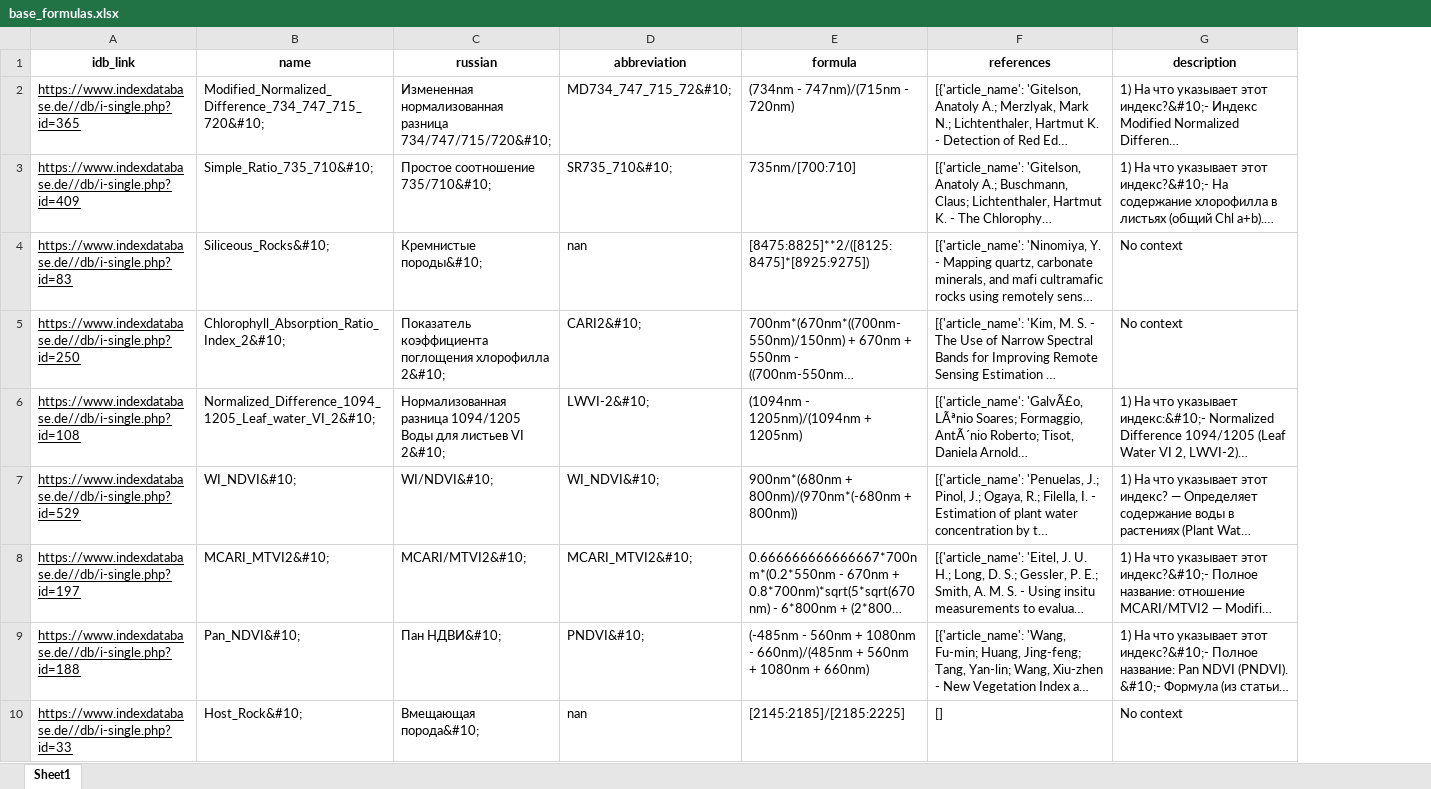
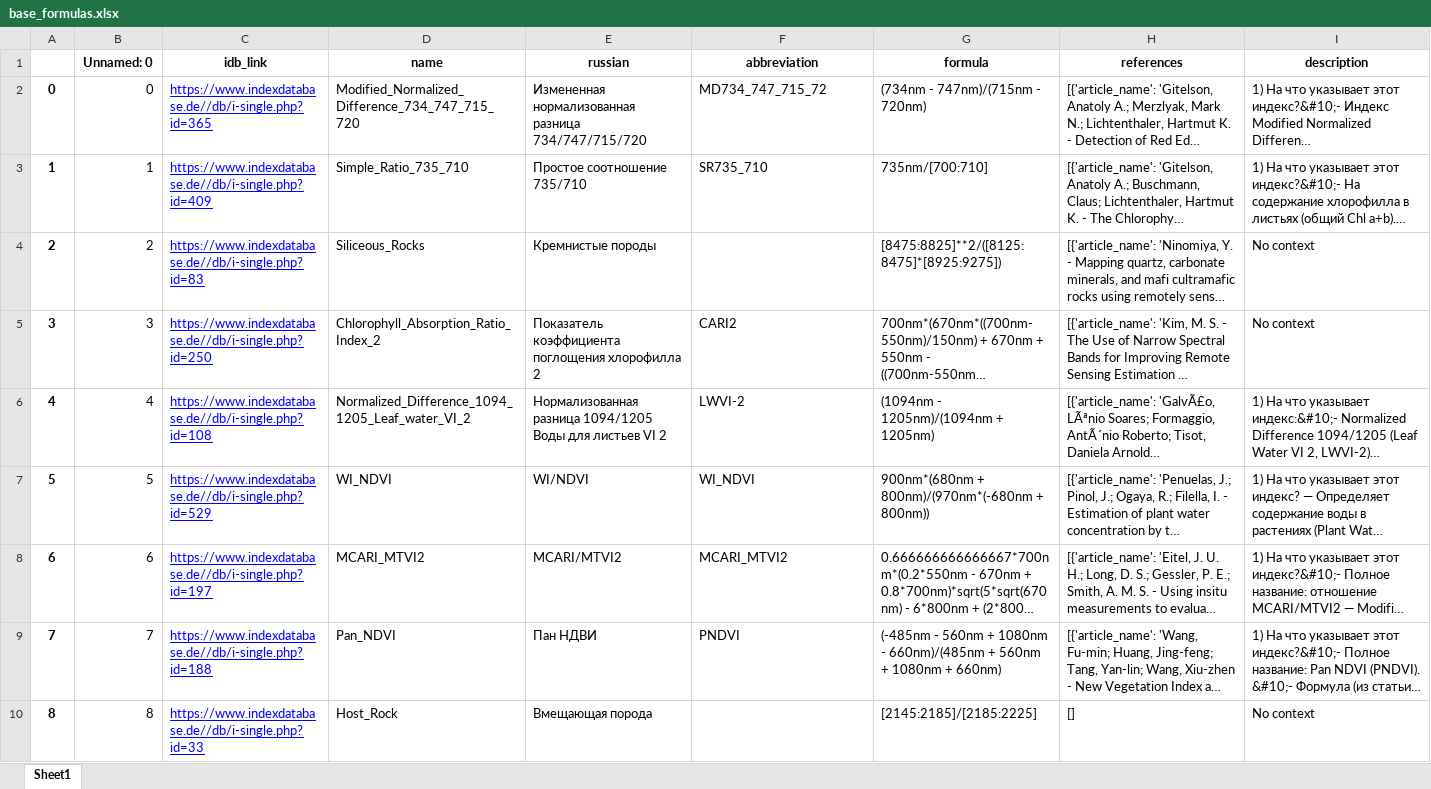
Before and after one commit to AitalUn/mineral_index_table, an Excel workbook: final_delivery/base_formulas.xlsx, sheet Sheet1, drawn as a sheet; only a part is shown; long unchanged cells end in …; values as stored, in another font and other column widths than the file's, no borders; addresses are those after the commit; the diff covers the shown part only; the diff names each change by its address in the sheet, - before the commit and + after, or states it on an @@ line.

```diff
--- a/final_delivery/base_formulas.xlsx (sheet Sheet1)
+++ b/final_delivery/base_formulas.xlsx (sheet Sheet1)
+column A, rows 2-10: 0 | 1 | 2 | 3 | 4 | 5 | 6 | 7 | 8
+column B (Unnamed: 0), rows 2-10: 0 | 1 | 2 | 3 | 4 | 5 | 6 | 7 | 8
-C2:C10 text colour: black
+C2:C10 text colour: #0000FF
-D2 (name): Modified_Normalized_Difference_734_747_715_720&#10;
+D2 (name): Modified_Normalized_Difference_734_747_715_720
-E2 (russian): …нормализованная разница 734/747/715/720&#10;
+E2 (russian): …нормализованная разница 734/747/715/720
-F2 (abbreviation): MD734_747_715_72&#10;
+F2 (abbreviation): MD734_747_715_72
-D3 (name): Simple_Ratio_735_710&#10;
+D3 (name): Simple_Ratio_735_710
-E3 (russian): Простое соотношение 735/710&#10;
+E3 (russian): Простое соотношение 735/710
-F3 (abbreviation): SR735_710&#10;
+F3 (abbreviation): SR735_710
-D4 (name): Siliceous_Rocks&#10;
+D4 (name): Siliceous_Rocks
-E4 (russian): Кремнистые породы&#10;
+E4 (russian): Кремнистые породы
-F4 (abbreviation): nan
+F4 (abbreviation): (empty)
-D5 (name): Chlorophyll_Absorption_Ratio_Index_2&#10;
+D5 (name): Chlorophyll_Absorption_Ratio_Index_2
-E5 (russian): …поглощения хлорофилла 2&#10;
+E5 (russian): …поглощения хлорофилла 2
-F5 (abbreviation): CARI2&#10;
+F5 (abbreviation): CARI2
-D6 (name): Normalized_Difference_1094_1205_Leaf_water_VI_2&#10;
+D6 (name): Normalized_Difference_1094_1205_Leaf_water_VI_2
-E6 (russian): …листьев VI 2&#10;
+E6 (russian): …листьев VI 2
-F6 (abbreviation): LWVI-2&#10;
+F6 (abbreviation): LWVI-2
-D7 (name): WI_NDVI&#10;
+D7 (name): WI_NDVI
-E7 (russian): WI/NDVI&#10;
+E7 (russian): WI/NDVI
-F7 (abbreviation): WI_NDVI&#10;
+F7 (abbreviation): WI_NDVI
-D8 (name): MCARI_MTVI2&#10;
+D8 (name): MCARI_MTVI2
-E8 (russian): MCARI/MTVI2&#10;
+E8 (russian): MCARI/MTVI2
-F8 (abbreviation): MCARI_MTVI2&#10;
+F8 (abbreviation): MCARI_MTVI2
-D9 (name): Pan_NDVI&#10;
+D9 (name): Pan_NDVI
-E9 (russian): Пан НДВИ&#10;
+E9 (russian): Пан НДВИ
-F9 (abbreviation): PNDVI&#10;
+F9 (abbreviation): PNDVI
-D10 (name): Host_Rock&#10;
+D10 (name): Host_Rock
-E10 (russian): Вмещающая порода&#10;
+E10 (russian): Вмещающая порода
-F10 (abbreviation): nan
+F10 (abbreviation): (empty)
```
Also changed, not shown: 902 edited cells and cell formats elsewhere in this sheet, final_delivery/indicies.xlsx, 5 other files.
